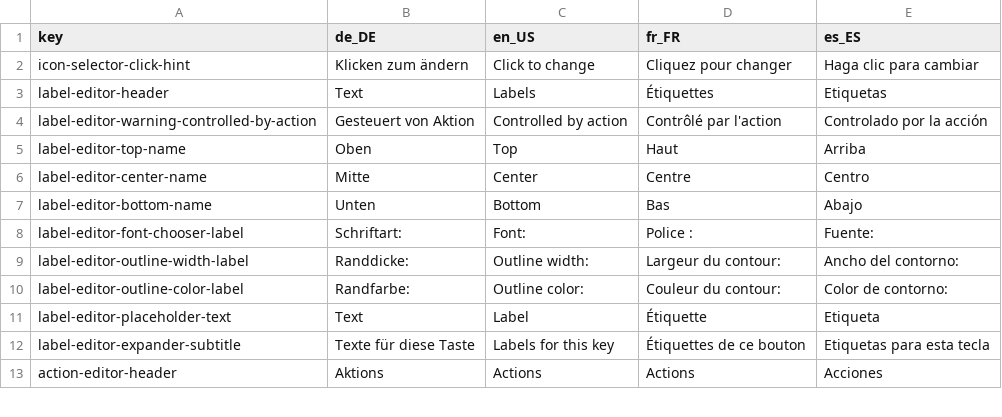
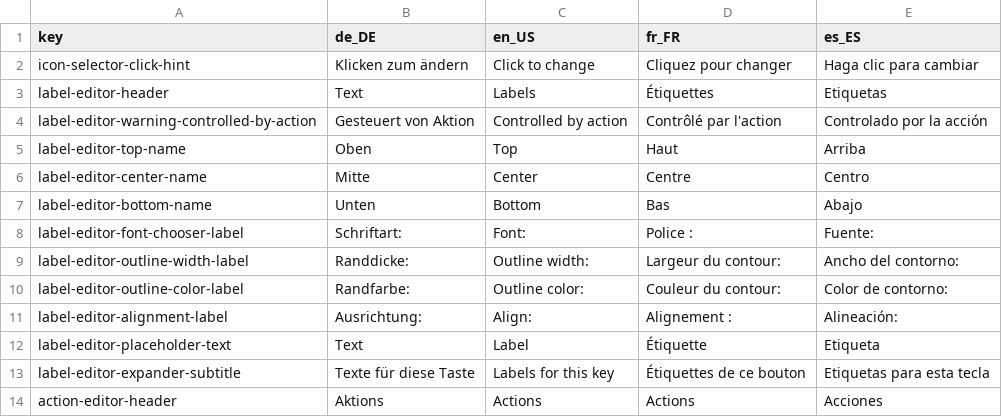
Before and after one commit to StreamController/StreamController, a CSV file: locales/locales.csv, drawn as a sheet; only a part is shown.

Commit message:
feat: Add alignment property to labels and implement touch bar background (#510)
* feat: Add alignment property to labels and implement touchbar background image handling

* fix(DeckManagement): Ensure proper cleanup of video and image resources in DeckController and BackgroundVideoCache

```diff
--- a/locales/locales.csv
+++ b/locales/locales.csv
@@ -10,2 +10,3 @@ label-editor-outline-width-label;Randdicke:;Outline width:;Largeur du contour:;A
 label-editor-outline-color-label;Randfarbe:;Outline color:;Couleur du contour:;Color de contorno:
+label-editor-alignment-label;Ausrichtung:;Align:;Alignement :;Alineación:
 label-editor-placeholder-text;Text;Label;Étiquette;Etiqueta
```
Also changed, not shown: 7 other files.
